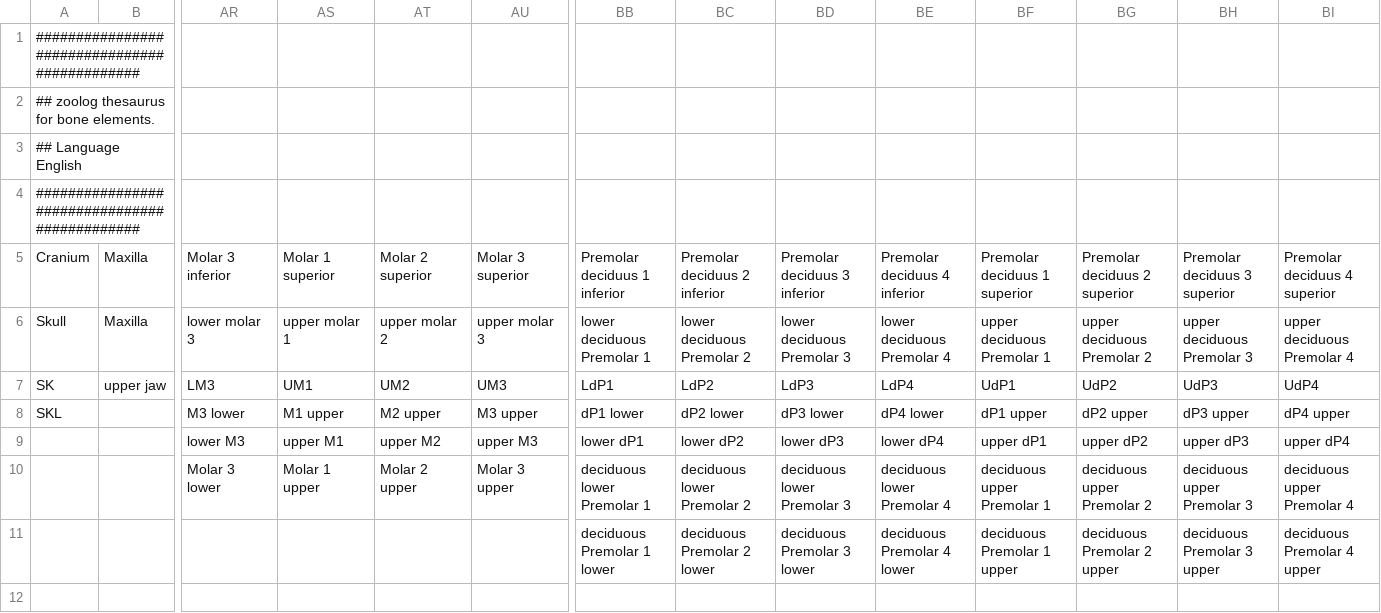
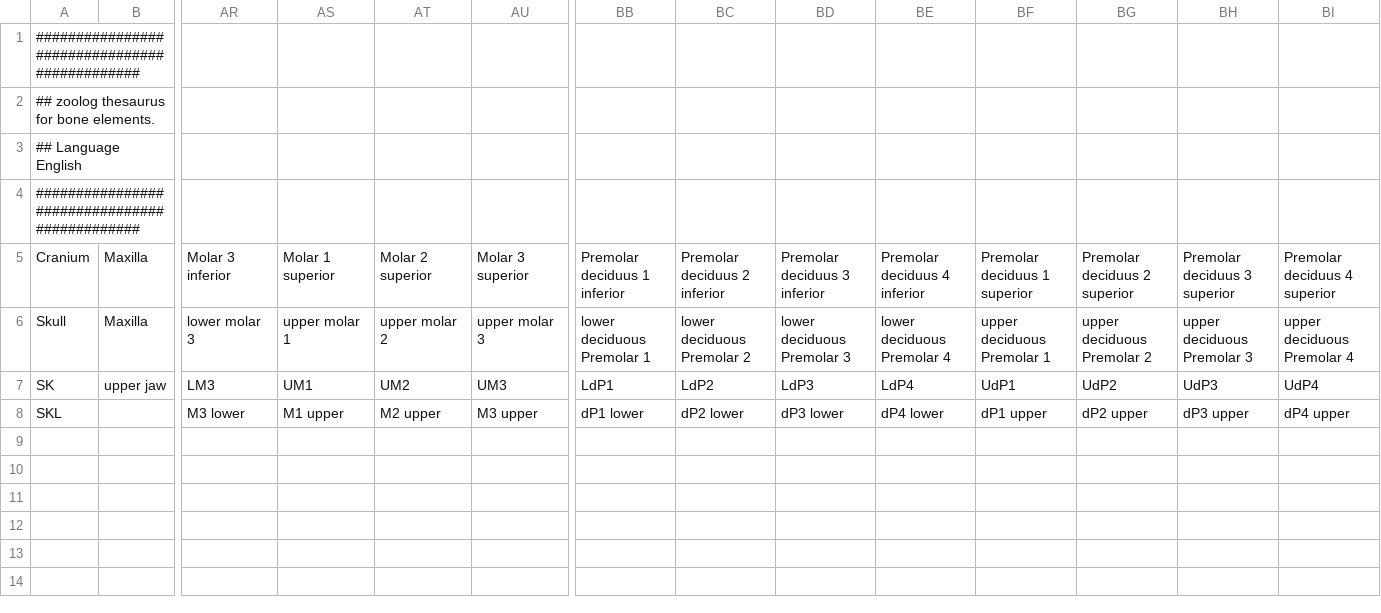
Before and after one commit to josempozo/zoolog, a CSV file: inst/extdata/elementThesaurus/elementThesaurus_English.csv, drawn as a sheet; only a part is shown, gaps mark what is left out; removed rows and columns are numbered as before the commit, all else as after; rows hold the shown columns only; the diff names each change by its address in the sheet, - before the commit and + after, or states it on an @@ line.

Commit message:
ENH: remove elementThesaurus redundancies after word-order insensitiveness

```diff
--- a/inst/extdata/elementThesaurus/elementThesaurus_English.csv
+++ b/inst/extdata/elementThesaurus/elementThesaurus_English.csv
-row 9:  |  | lower M3 | upper M1 | upper M2 | upper M3 | lower dP1 | lower dP2 | lower dP3 | lower dP4 | upper dP1 | upper dP2 | upper dP3 | upper dP4
-row 10:  |  | Molar 3 lower | Molar 1 upper | Molar 2 upper | Molar 3 upper | deciduous lower Premolar 1 | deciduous lower Premolar 2 | deciduous lower Premolar 3 | deciduous lower Premolar 4 | deciduous upper Premolar 1 | deciduous upper Premolar 2 | deciduous upper Premolar 3 | deciduous upper Premolar 4
+row 9: (empty)
+row 10: (empty)
-BB11: deciduous Premolar 1 lower
+BB11: (empty)
-BC11: deciduous Premolar 2 lower
+BC11: (empty)
-BD11: deciduous Premolar 3 lower
+BD11: (empty)
-BE11: deciduous Premolar 4 lower
+BE11: (empty)
-BF11: deciduous Premolar 1 upper
+BF11: (empty)
-BG11: deciduous Premolar 2 upper
+BG11: (empty)
-BH11: deciduous Premolar 3 upper
+BH11: (empty)
-BI11: deciduous Premolar 4 upper
+BI11: (empty)
```
Also changed, not shown: inst/extdata/elementThesaurus/elementThesaurus_Base.csv, inst/extdata/elementThesaurus/elementThesaurus_Catalan.csv, 4 other files.
